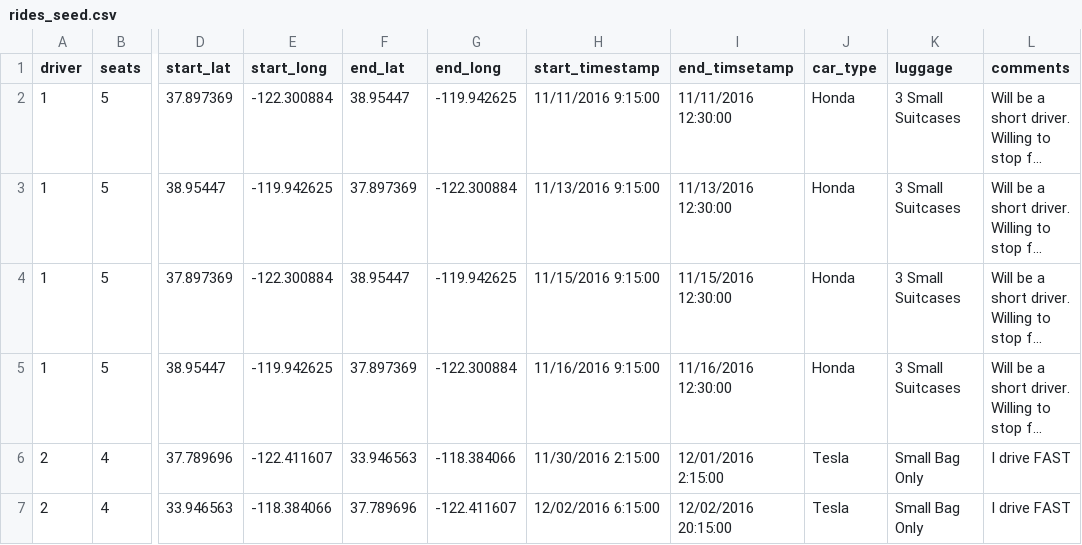
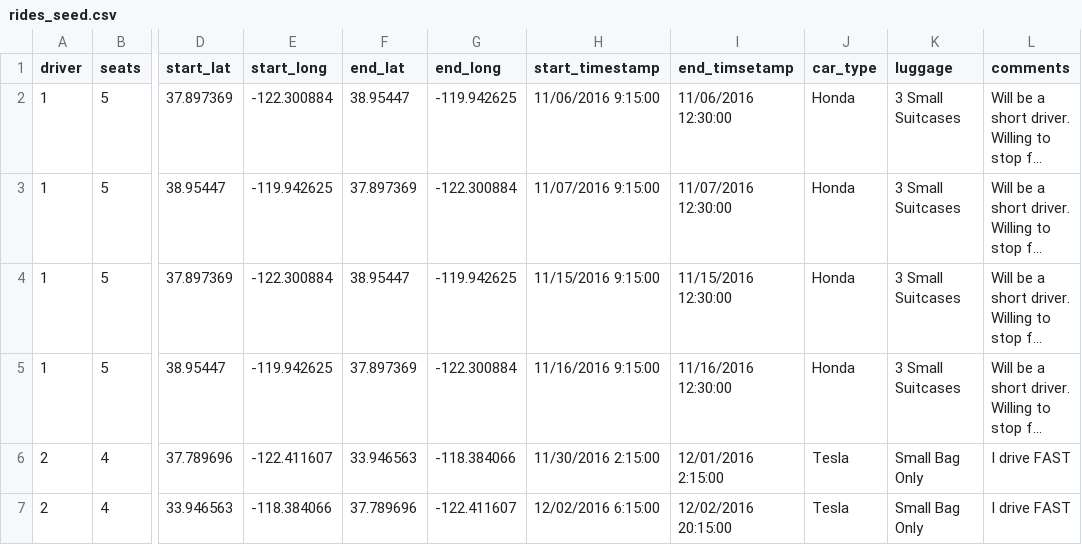
Before and after one commit to maddiecousens/Carseat, a CSV file: seed-data/rides_seed.csv, drawn as a sheet; only a part is shown, gaps mark what is left out; long unchanged cells end in …; the diff names each change by its address in the sheet, - before the commit and + after, or states it on an @@ line.

```diff
--- a/seed-data/rides_seed.csv
+++ b/seed-data/rides_seed.csv
-H2 (start_timestamp): 11/11/2016 9:15:00
+H2 (start_timestamp): 11/06/2016 9:15:00
-I2 (end_timsetamp): 11/11/2016 12:30:00
+I2 (end_timsetamp): 11/06/2016 12:30:00
-H3 (start_timestamp): 11/13/2016 9:15:00
+H3 (start_timestamp): 11/07/2016 9:15:00
-I3 (end_timsetamp): 11/13/2016 12:30:00
+I3 (end_timsetamp): 11/07/2016 12:30:00
```
Also changed, not shown: 3 other files.
